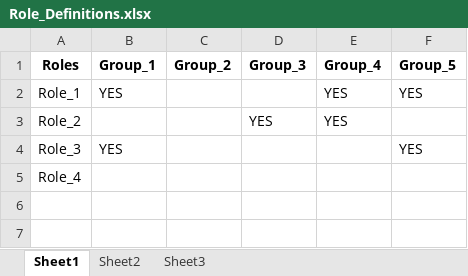
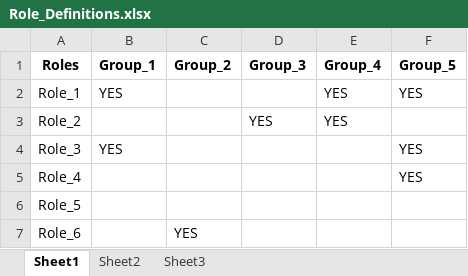
Before and after one commit to NikhilBamania/RoleUserAnalysis, an Excel workbook: Role_Definitions.xlsx, sheet Sheet1, drawn as a sheet; values as stored, in another font and other column widths than the file's, no borders; the diff names each change by its address in the sheet, - before the commit and + after, or states it on an @@ line.

```diff
--- a/Role_Definitions.xlsx (sheet Sheet1)
+++ b/Role_Definitions.xlsx (sheet Sheet1)
-F5 (Group_5): (empty)
+F5 (Group_5): YES
+row 6: Role_5
+row 7: Role_6 |  | YES
```
Also changed, not shown: 2 other files.
